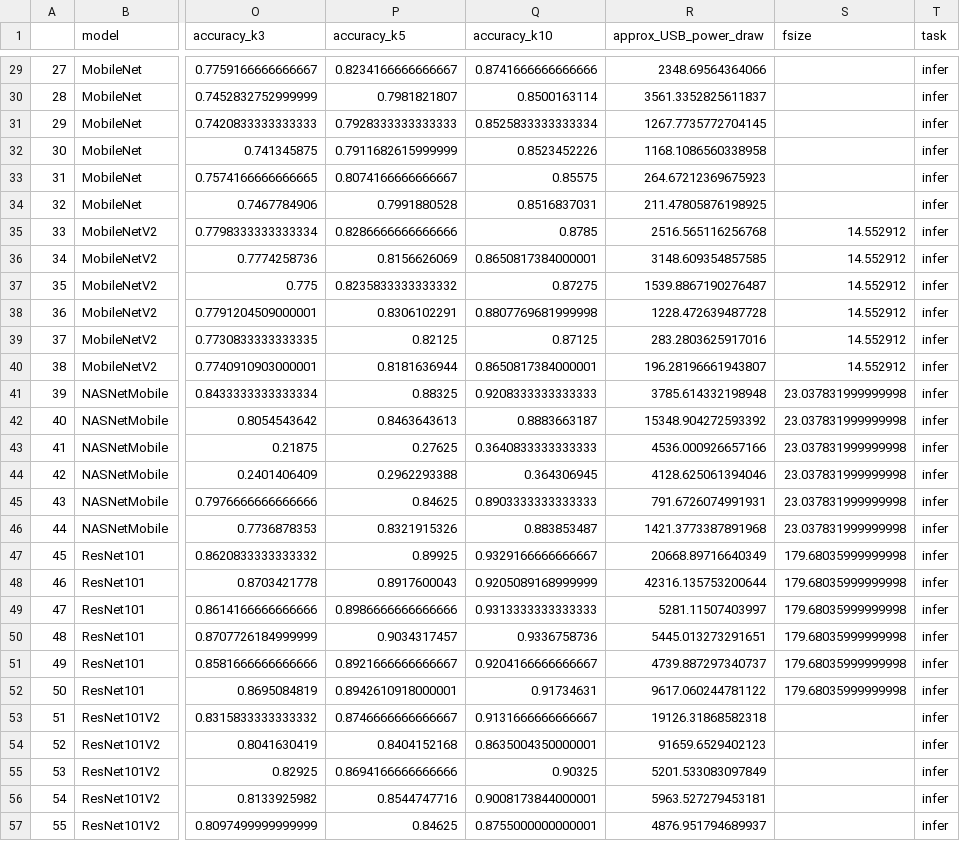
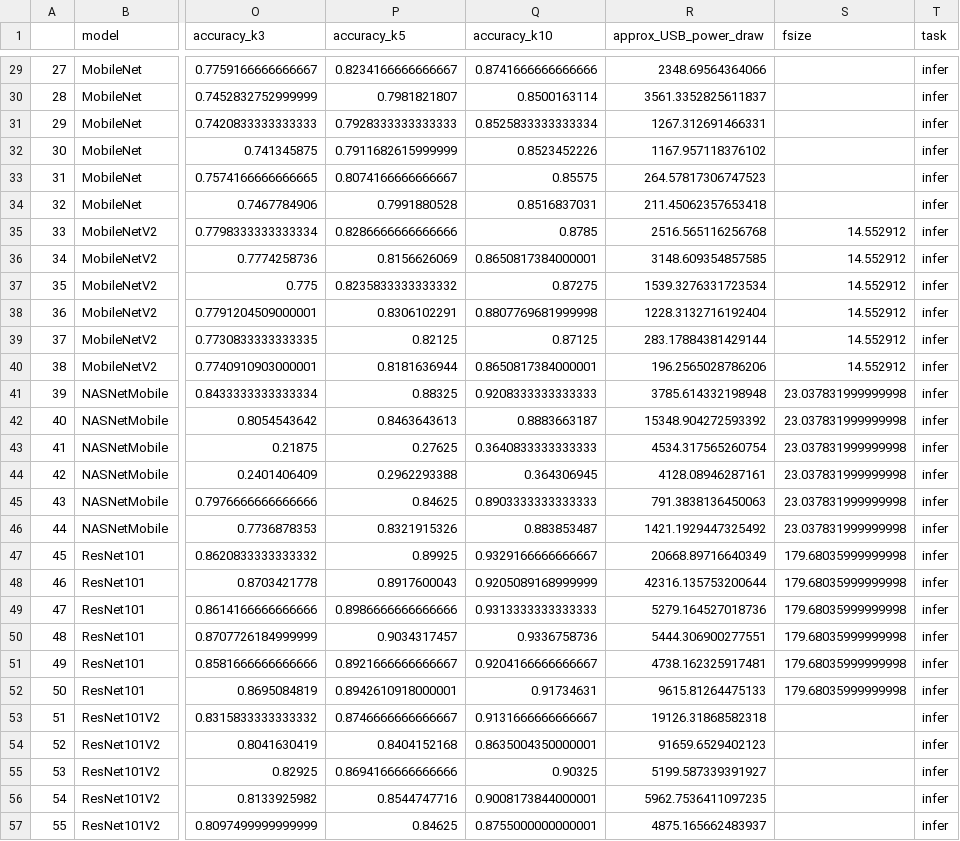
Before and after one commit to raphischer/edge-acc, a CSV file: class_experiments.csv, drawn as a sheet; only a part is shown, gaps mark what is left out; the diff covers the shown part only; the diff names each change by its address in the sheet, - before the commit and + after, or states it on an @@ line.

```diff
--- a/class_experiments.csv
+++ b/class_experiments.csv
-R31 (approx_USB_power_draw): 1267.7735772704145
+R31 (approx_USB_power_draw): 1267.312691466331
-R32 (approx_USB_power_draw): 1168.1086560338958
+R32 (approx_USB_power_draw): 1167.957118376102
-R33 (approx_USB_power_draw): 264.67212369675923
+R33 (approx_USB_power_draw): 264.57817306747523
-R34 (approx_USB_power_draw): 211.47805876198925
+R34 (approx_USB_power_draw): 211.45062357653418
-R37 (approx_USB_power_draw): 1539.8867190276487
+R37 (approx_USB_power_draw): 1539.3276331723534
-R38 (approx_USB_power_draw): 1228.472639487728
+R38 (approx_USB_power_draw): 1228.3132716192404
-R39 (approx_USB_power_draw): 283.2803625917016
+R39 (approx_USB_power_draw): 283.17884381429144
-R40 (approx_USB_power_draw): 196.28196661943807
+R40 (approx_USB_power_draw): 196.2565028786206
-R43 (approx_USB_power_draw): 4536.000926657166
+R43 (approx_USB_power_draw): 4534.317565260754
-R44 (approx_USB_power_draw): 4128.625061394046
+R44 (approx_USB_power_draw): 4128.08946287161
-R45 (approx_USB_power_draw): 791.6726074991931
+R45 (approx_USB_power_draw): 791.3838136450063
-R46 (approx_USB_power_draw): 1421.3773387891968
+R46 (approx_USB_power_draw): 1421.1929447325492
-R49 (approx_USB_power_draw): 5281.11507403997
+R49 (approx_USB_power_draw): 5279.164527018736
-R50 (approx_USB_power_draw): 5445.013273291651
+R50 (approx_USB_power_draw): 5444.306900277551
-R51 (approx_USB_power_draw): 4739.887297340737
+R51 (approx_USB_power_draw): 4738.162325917481
-R52 (approx_USB_power_draw): 9617.060244781122
+R52 (approx_USB_power_draw): 9615.81264475133
-R55 (approx_USB_power_draw): 5201.533083097849
+R55 (approx_USB_power_draw): 5199.587339391927
-R56 (approx_USB_power_draw): 5963.527279453181
+R56 (approx_USB_power_draw): 5962.7536411097235
-R57 (approx_USB_power_draw): 4876.951794689937
+R57 (approx_USB_power_draw): 4875.165662483937
```
Also changed, not shown: 31 edited cells elsewhere in this file, seg_experiments.csv, 3 other files.
